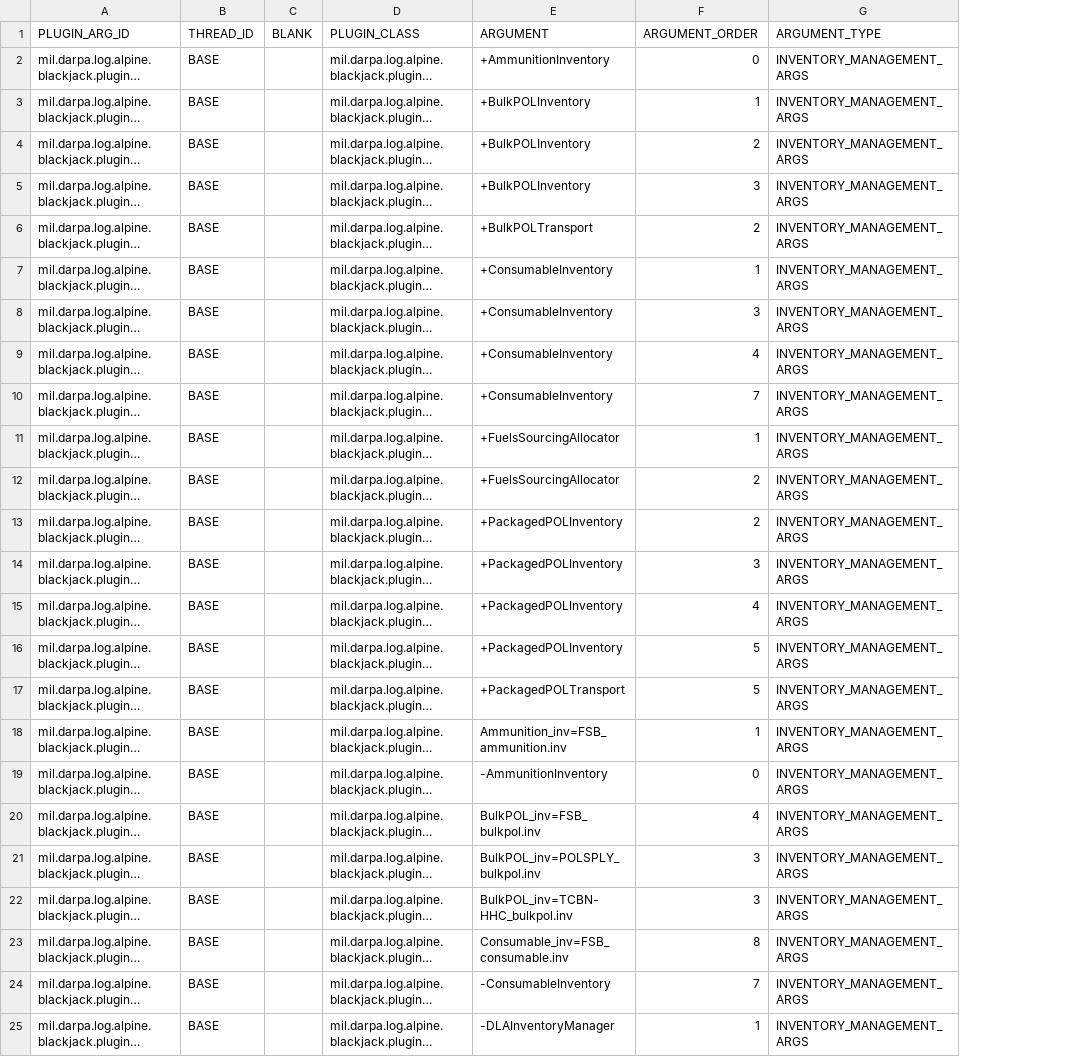
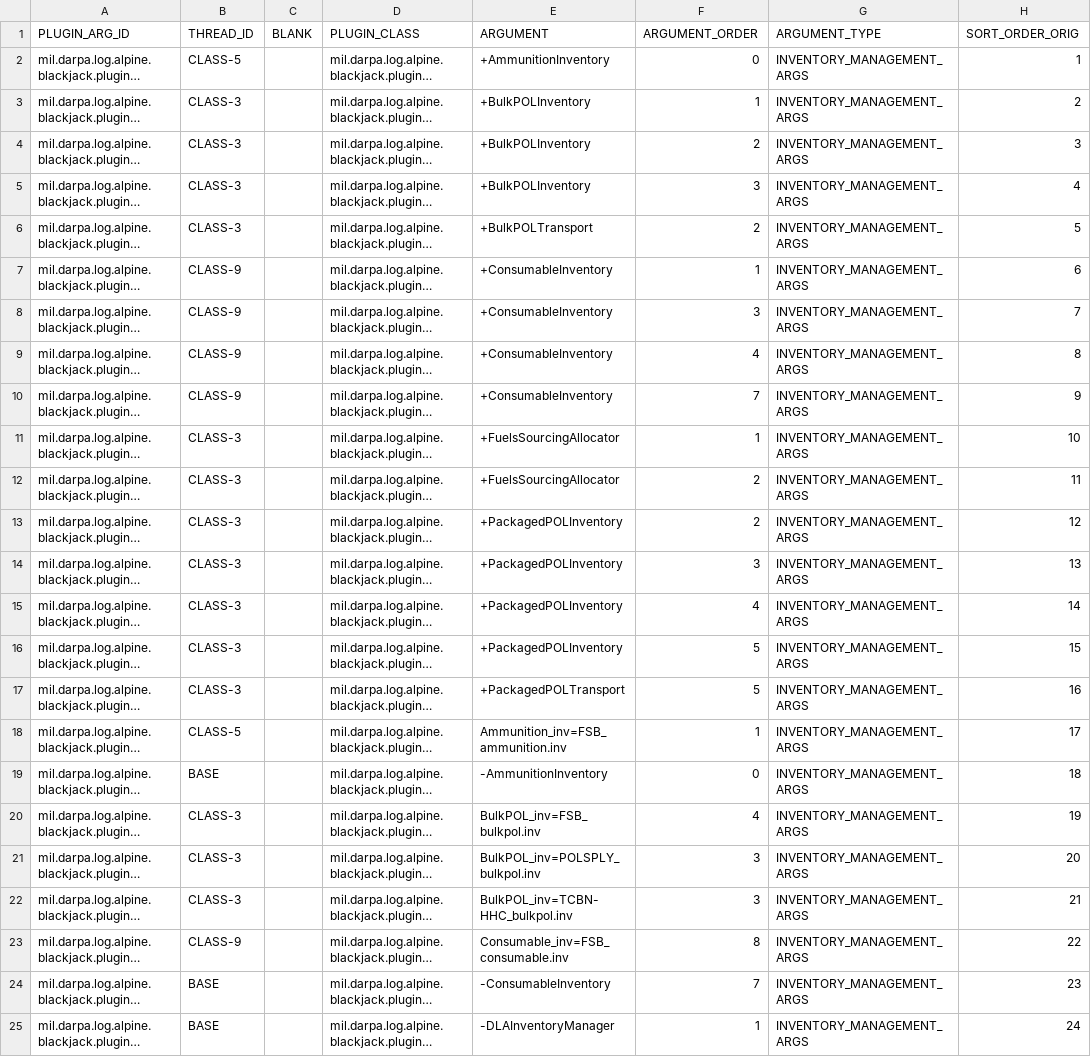
Before and after one commit to codeaudit/cougaar-csmart, a CSV file: csmart/data/cmt/data/V5_LIB_PLUGIN_ARG_THREAD.csv, drawn as a sheet; only a part is shown; long unchanged cells end in …; the diff covers the shown part only; the diff names each change by its address in the sheet, - before the commit and + after, or states it on an @@ line.

```diff
--- a/csmart/data/cmt/data/V5_LIB_PLUGIN_ARG_THREAD.csv
+++ b/csmart/data/cmt/data/V5_LIB_PLUGIN_ARG_THREAD.csv
+column H (SORT_ORDER_ORIG), rows 2-25: 1 | 2 | 3 | 4 | 5 | 6 | 7 | 8 | 9 | 10 | 11 | 12 | 13 | 14 | 15 | 16 | 17 | 18 | 19 | 20 | 21 | 22 | 23 | 24
-B2 (THREAD_ID): BASE
+B2 (THREAD_ID): CLASS-5
-B3:B6 (THREAD_ID): BASE
+B3:B6 (THREAD_ID): CLASS-3
-B7:B10 (THREAD_ID): BASE
+B7:B10 (THREAD_ID): CLASS-9
-B11:B17 (THREAD_ID): BASE
+B11:B17 (THREAD_ID): CLASS-3
-B18 (THREAD_ID): BASE
+B18 (THREAD_ID): CLASS-5
-B20:B22 (THREAD_ID): BASE
+B20:B22 (THREAD_ID): CLASS-3
-B23 (THREAD_ID): BASE
+B23 (THREAD_ID): CLASS-9
```
Also changed, not shown: 27 edited cells elsewhere in this file, csmart/data/cmt/data/V5_LIB_PLUGIN_THREAD.csv.
